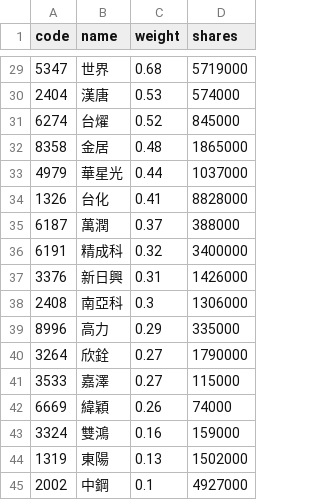
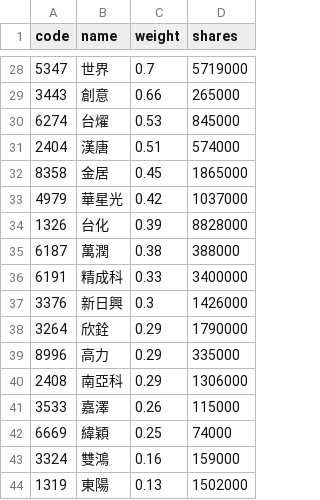
Before and after one commit to eceeff/etf_bot_for00981a, a CSV file: 00981a_holdings.csv, drawn as a sheet; only a part is shown, gaps mark what is left out; the shorter side is filled out with more unchanged rows; the diff covers the shown part only.

```diff
--- a/00981a_holdings.csv
+++ b/00981a_holdings.csv
@@ -29,15 +28,16 @@ code,name,weight,shares
-5347,世界,0.68,5719000
-2404,漢唐,0.53,574000
-6274,台燿,0.52,845000
-8358,金居,0.48,1865000
-4979,華星光,0.44,1037000
-1326,台化,0.41,8828000
-6187,萬潤,0.37,388000
-6191,精成科,0.32,3400000
-3376,新日興,0.31,1426000
-2408,南亞科,0.3,1306000
+5347,世界,0.7,5719000
+3443,創意,0.66,265000
+6274,台燿,0.53,845000
+2404,漢唐,0.51,574000
+8358,金居,0.45,1865000
+4979,華星光,0.42,1037000
+1326,台化,0.39,8828000
+6187,萬潤,0.38,388000
+6191,精成科,0.33,3400000
+3376,新日興,0.3,1426000
+3264,欣銓,0.29,1790000
 8996,高力,0.29,335000
-3264,欣銓,0.27,1790000
-3533,嘉澤,0.27,115000
-6669,緯穎,0.26,74000
+2408,南亞科,0.29,1306000
+3533,嘉澤,0.26,115000
+6669,緯穎,0.25,74000
 3324,雙鴻,0.16,159000
```
Also changed, not shown: 5 added rows, 6 removed rows and 21 edited cells elsewhere in this file.
